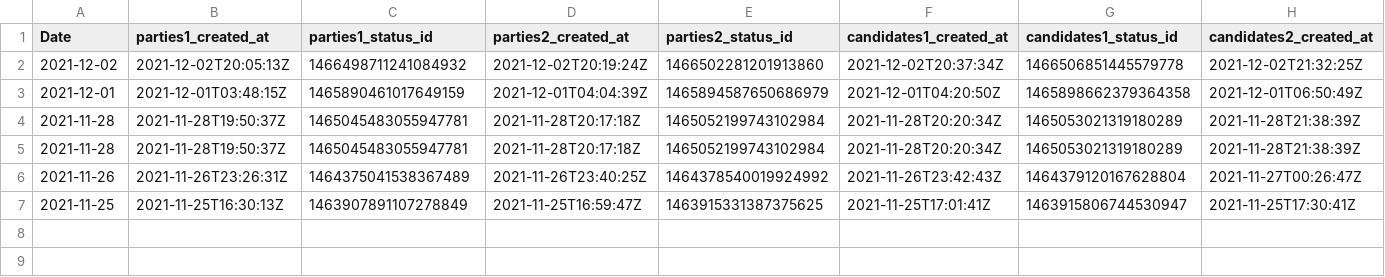
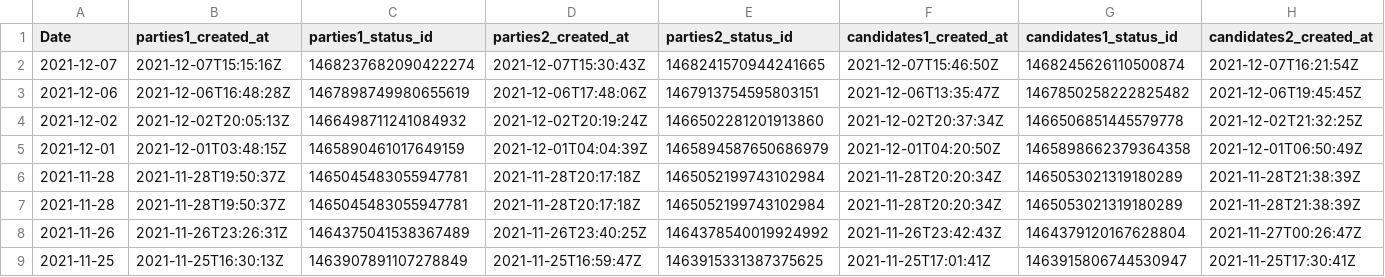
Before and after one commit to ctoruno/Colombia-2022-twitter-data, a CSV file: Data/batch_log.csv, drawn as a sheet; only a part is shown; rows hold the shown columns only; the diff names each change by its address in the sheet, - before the commit and + after, or states it on an @@ line.

```diff
--- a/Data/batch_log.csv
+++ b/Data/batch_log.csv
+row 2: 2021-12-07 | 2021-12-07T15:15:16Z | 1468237682090422274 | 2021-12-07T15:30:43Z | 1468241570944241665 | 2021-12-07T15:46:50Z | 1468245626110500874 | 2021-12-07T16:21:54Z
+row 3: 2021-12-06 | 2021-12-06T16:48:28Z | 1467898749980655619 | 2021-12-06T17:48:06Z | 1467913754595803151 | 2021-12-06T13:35:47Z | 1467850258222825482 | 2021-12-06T19:45:45Z
```
Also changed, not shown: 7 other files.
